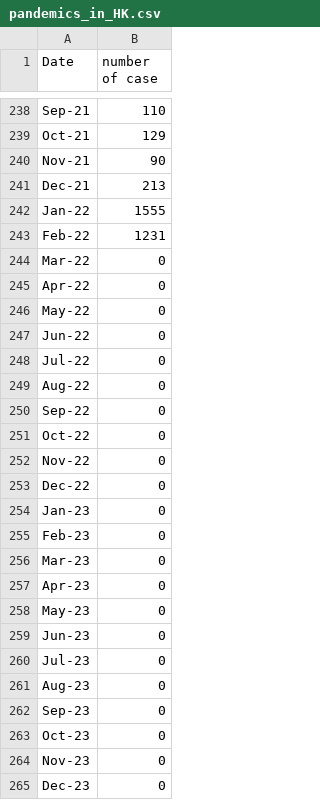
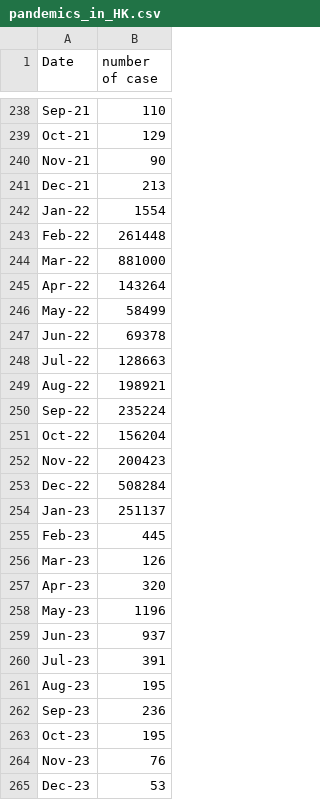
Before and after one commit to sylviawu410/tourist_arrival_prediction, a CSV file: databases/pandemics_in_HK.csv, drawn as a sheet; only a part is shown, gaps mark what is left out; the diff covers the shown part only.

Commit message:
Update pandemics_in_HK.csv

```diff
--- a/databases/pandemics_in_HK.csv
+++ b/databases/pandemics_in_HK.csv
@@ -241,25 +241,25 @@ Nov-21,90
 Dec-21,213
-Jan-22,1555
-Feb-22,1231
-Mar-22,0
-Apr-22,0
-May-22,0
-Jun-22,0
-Jul-22,0
-Aug-22,0
-Sep-22,0
-Oct-22,0
-Nov-22,0
-Dec-22,0
-Jan-23,0
-Feb-23,0
-Mar-23,0
-Apr-23,0
-May-23,0
-Jun-23,0
-Jul-23,0
-Aug-23,0
-Sep-23,0
-Oct-23,0
-Nov-23,0
-Dec-23,0
+Jan-22,1554
+Feb-22,261448
+Mar-22,881000
+Apr-22,143264
+May-22,58499
+Jun-22,69378
+Jul-22,128663
+Aug-22,198921
+Sep-22,235224
+Oct-22,156204
+Nov-22,200423
+Dec-22,508284
+Jan-23,251137
+Feb-23,445
+Mar-23,126
+Apr-23,320
+May-23,1196
+Jun-23,937
+Jul-23,391
+Aug-23,195
+Sep-23,236
+Oct-23,195
+Nov-23,76
+Dec-23,53
```
Also changed, not shown: 2 edited cells elsewhere in this file.
